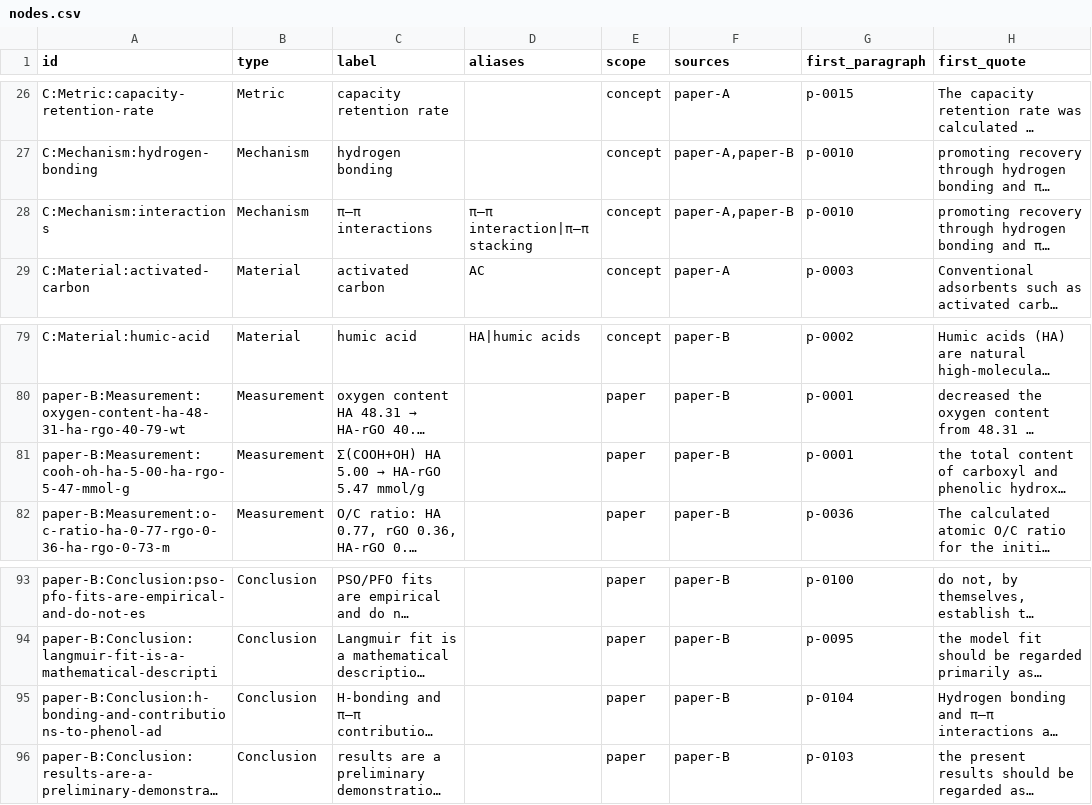
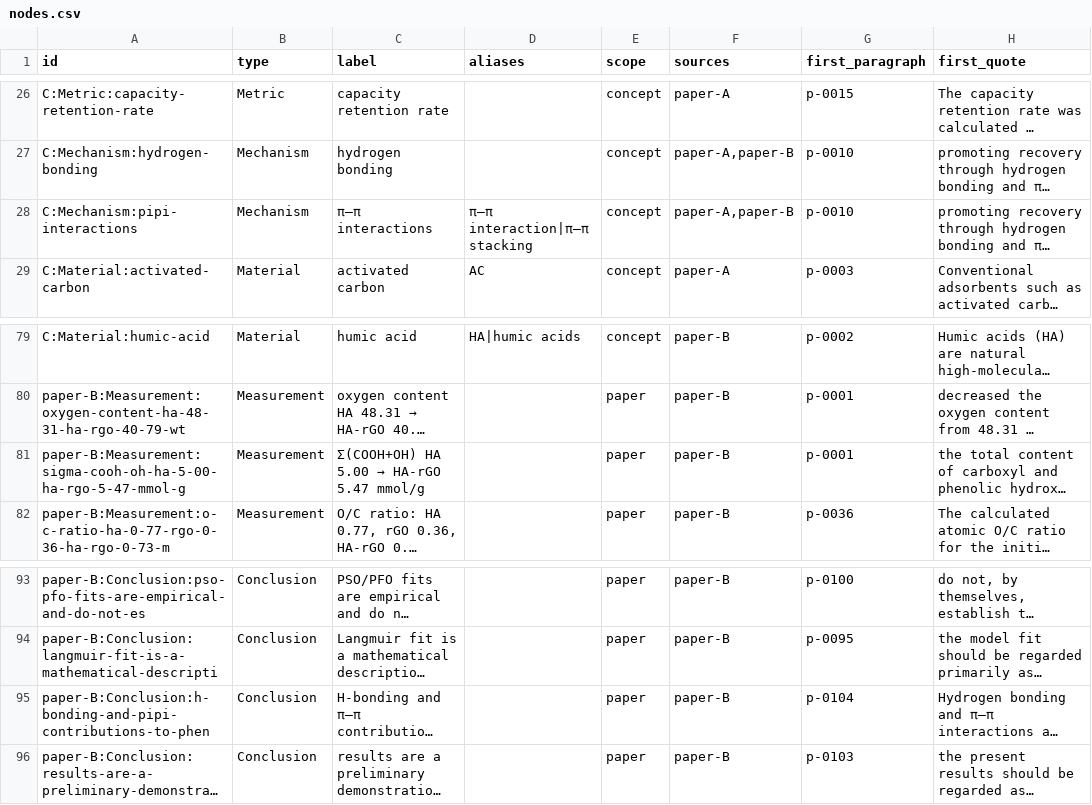
Before and after one commit to chensuyan407-prog/literature-kg, a CSV file: execution/results/case1/output/graph/nodes.csv, drawn as a sheet; only a part is shown, gaps mark what is left out; long unchanged cells end in …; the diff names each change by its address in the sheet, - before the commit and + after, or states it on an @@ line.

```diff
--- a/execution/results/case1/output/graph/nodes.csv
+++ b/execution/results/case1/output/graph/nodes.csv
-A28 (id): C:Mechanism:interactions
+A28 (id): C:Mechanism:pipi-interactions
-A81 (id): paper-B:Measurement:cooh-oh-ha-5-00-ha-rgo-5-47-mmol-g
+A81 (id): paper-B:Measurement:sigma-cooh-oh-ha-5-00-ha-rgo-5-47-mmol-g
-A95 (id): paper-B:Conclusion:h-bonding-and-contributions-to-phenol-ad
+A95 (id): paper-B:Conclusion:h-bonding-and-pipi-contributions-to-phen
```
Also changed, not shown: execution/results/case1/output/graph/edges.csv, execution/results/case1/output/graph/evidence.csv, 26 other files.
